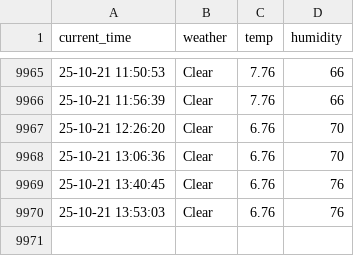
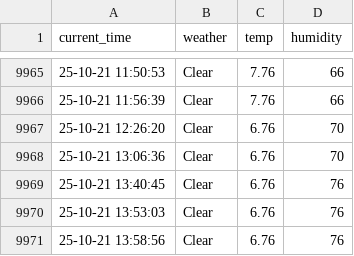
Before and after one commit to namudfe2/seoul_weather, a CSV file: seoul_weather.csv, drawn as a sheet; only a part is shown, gaps mark what is left out; the diff names each change by its address in the sheet, - before the commit and + after, or states it on an @@ line.

```diff
--- a/seoul_weather.csv
+++ b/seoul_weather.csv
+row 9971: 25-10-21 13:58:56 | Clear | 6.76 | 76
```
